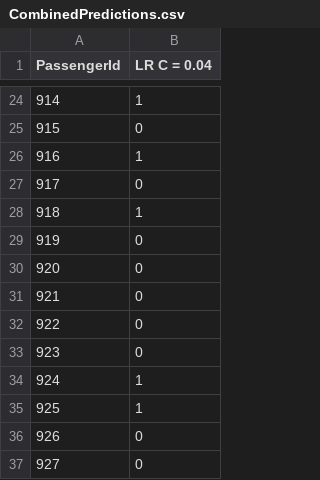
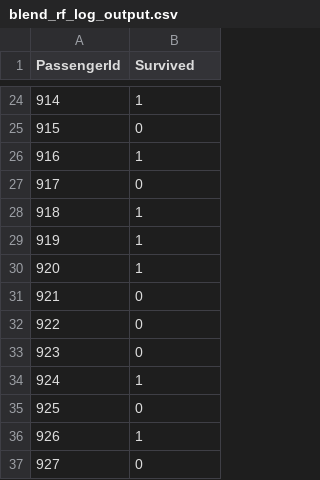
Before and after one commit to asuther/Titanic---2015, a CSV file: Data/blend_rf_log_output.csv (was Stacked Generalization/Data/CombinedPredictions.csv), drawn as a sheet; only a part is shown, gaps mark what is left out; the diff covers the shown part only.

Commit message:
Added RF model and blended with logistic regression
The results were not stellar for a logistic regression + random forest
model. Test accuracy was ~0.75.

```diff
--- a/Stacked Generalization/Data/CombinedPredictions.csv
+++ b/Data/blend_rf_log_output.csv
@@ -1 +1 @@
-PassengerId,LR C = 0.04
+PassengerId,Survived
@@ -28,4 +28,4 @@ PassengerId,LR C = 0.04
 918,1
-919,0
-920,0
+919,1
+920,1
 921,0
@@ -34,4 +34,4 @@ PassengerId,LR C = 0.04
 924,1
-925,1
-926,0
+925,0
+926,1
 927,0
```
Also changed, not shown: 70 edited cells elsewhere in this file, 10 other files.
